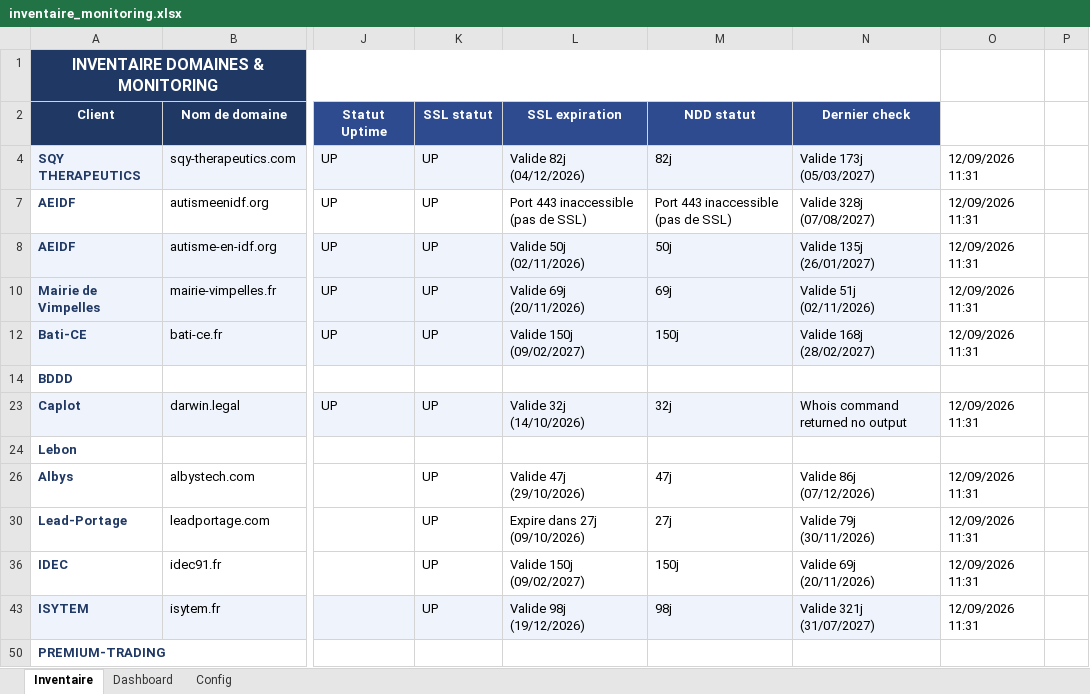
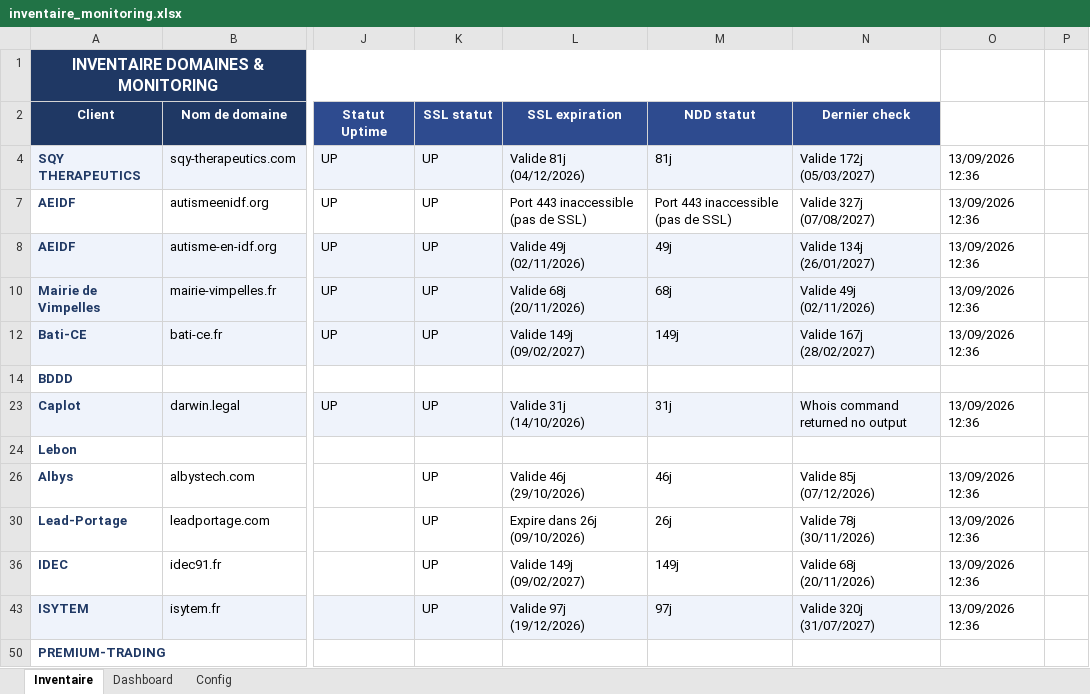
Before and after one commit to Axel-DosSantos/monitoring-sites, an Excel workbook: inventaire_monitoring.xlsx, sheet Inventaire, drawn as a sheet; only a part is shown, gaps mark what is left out; values as stored, in another font and other column widths than the file's, no borders; the diff names each change by its address in the sheet, - before the commit and + after, or states it on an @@ line.

```diff
--- a/inventaire_monitoring.xlsx (sheet Inventaire)
+++ b/inventaire_monitoring.xlsx (sheet Inventaire)
-L4 (SSL expiration): Valide 82j (04/12/2026)
+L4 (SSL expiration): Valide 81j (04/12/2026)
-M4 (NDD statut): 82j
+M4 (NDD statut): 81j
-N4 (Dernier check): Valide 173j (05/03/2027)
+N4 (Dernier check): Valide 172j (05/03/2027)
-O4: 12/09/2026 11:31
+O4: 13/09/2026 12:36
-N7 (Dernier check): Valide 328j (07/08/2027)
+N7 (Dernier check): Valide 327j (07/08/2027)
-O7:O8: 12/09/2026 11:31
+O7:O8: 13/09/2026 12:36
-L8 (SSL expiration): Valide 50j (02/11/2026)
+L8 (SSL expiration): Valide 49j (02/11/2026)
-M8 (NDD statut): 50j
+M8 (NDD statut): 49j
-N8 (Dernier check): Valide 135j (26/01/2027)
+N8 (Dernier check): Valide 134j (26/01/2027)
-L10 (SSL expiration): Valide 69j (20/11/2026)
+L10 (SSL expiration): Valide 68j (20/11/2026)
-M10 (NDD statut): 69j
+M10 (NDD statut): 68j
-N10 (Dernier check): Valide 51j (02/11/2026)
+N10 (Dernier check): Valide 49j (02/11/2026)
-O10: 12/09/2026 11:31
+O10: 13/09/2026 12:36
-L12 (SSL expiration): Valide 150j (09/02/2027)
+L12 (SSL expiration): Valide 149j (09/02/2027)
-M12 (NDD statut): 150j
+M12 (NDD statut): 149j
-N12 (Dernier check): Valide 168j (28/02/2027)
+N12 (Dernier check): Valide 167j (28/02/2027)
-O12: 12/09/2026 11:31
+O12: 13/09/2026 12:36
-L23 (SSL expiration): Valide 32j (14/10/2026)
+L23 (SSL expiration): Valide 31j (14/10/2026)
-M23 (NDD statut): 32j
+M23 (NDD statut): 31j
-O23: 12/09/2026 11:31
+O23: 13/09/2026 12:36
-L26 (SSL expiration): Valide 47j (29/10/2026)
+L26 (SSL expiration): Valide 46j (29/10/2026)
-M26 (NDD statut): 47j
+M26 (NDD statut): 46j
-N26 (Dernier check): Valide 86j (07/12/2026)
+N26 (Dernier check): Valide 85j (07/12/2026)
-O26: 12/09/2026 11:31
+O26: 13/09/2026 12:36
-L30 (SSL expiration): Expire dans 27j (09/10/2026)
+L30 (SSL expiration): Expire dans 26j (09/10/2026)
-M30 (NDD statut): 27j
+M30 (NDD statut): 26j
-N30 (Dernier check): Valide 79j (30/11/2026)
+N30 (Dernier check): Valide 78j (30/11/2026)
-O30: 12/09/2026 11:31
+O30: 13/09/2026 12:36
-L36 (SSL expiration): Valide 150j (09/02/2027)
+L36 (SSL expiration): Valide 149j (09/02/2027)
-M36 (NDD statut): 150j
+M36 (NDD statut): 149j
-N36 (Dernier check): Valide 69j (20/11/2026)
+N36 (Dernier check): Valide 68j (20/11/2026)
-O36: 12/09/2026 11:31
+O36: 13/09/2026 12:36
-L43 (SSL expiration): Valide 98j (19/12/2026)
+L43 (SSL expiration): Valide 97j (19/12/2026)
-M43 (NDD statut): 98j
+M43 (NDD statut): 97j
-N43 (Dernier check): Valide 321j (31/07/2027)
+N43 (Dernier check): Valide 320j (31/07/2027)
-O43: 12/09/2026 11:31
+O43: 13/09/2026 12:36
```
Also changed, not shown: hidden cells, 2 other files.
